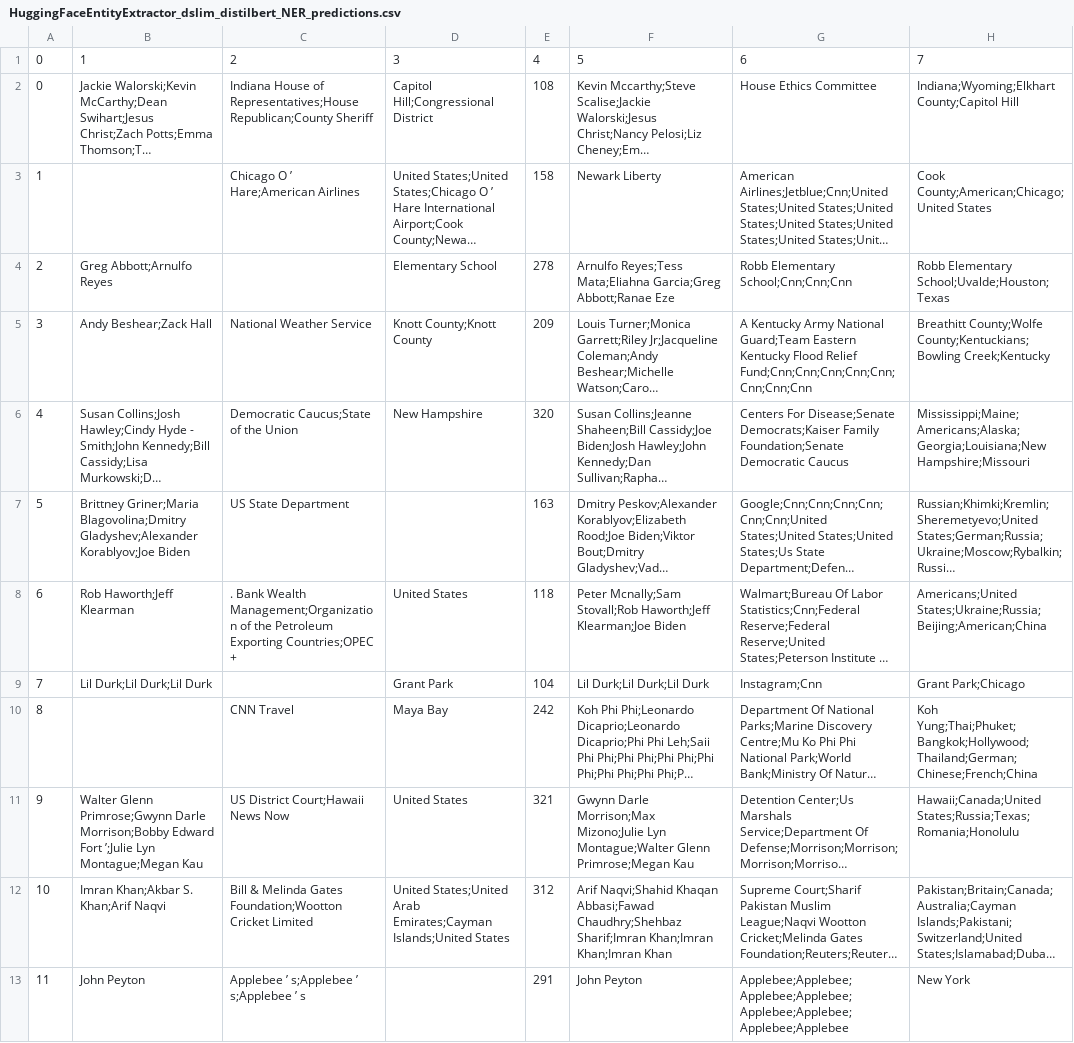
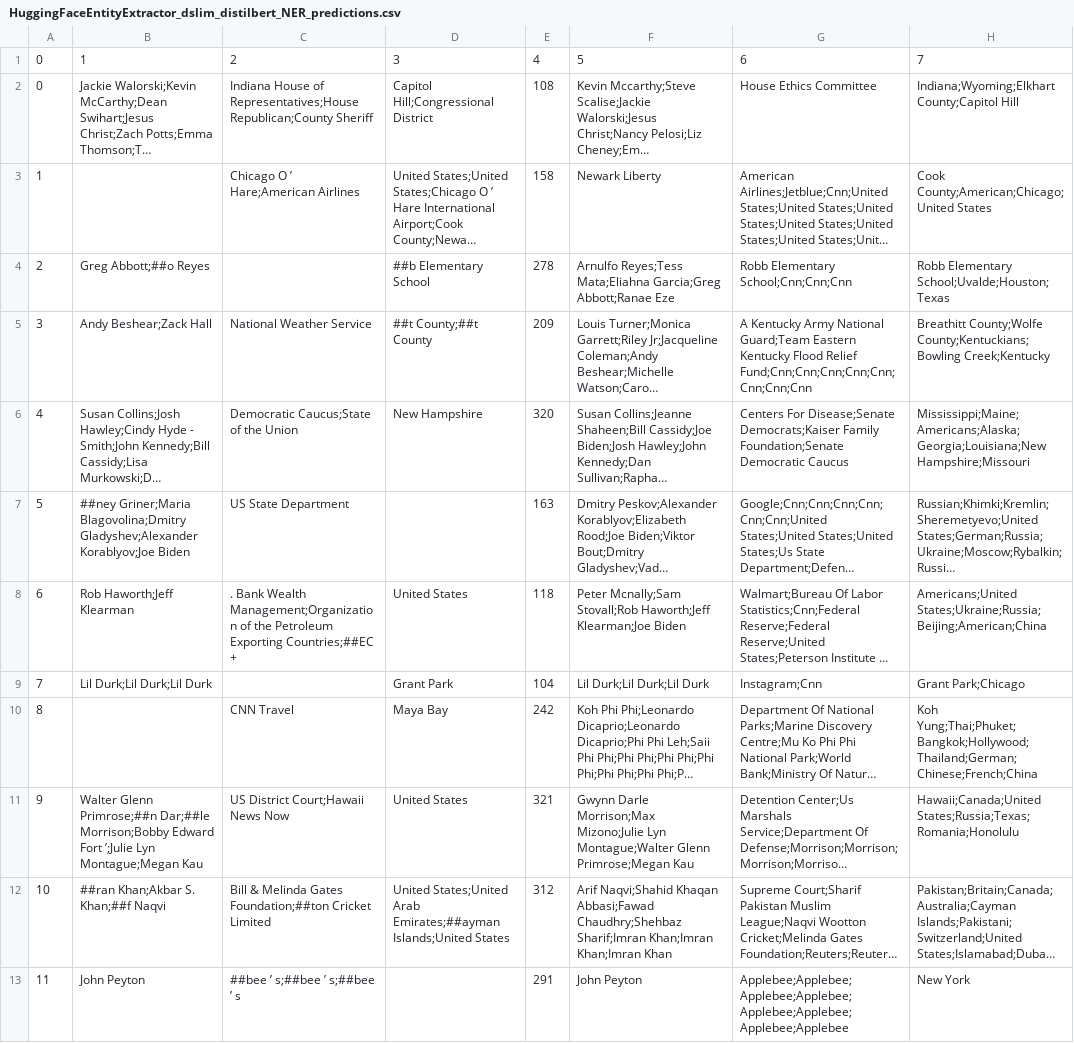
Before and after one commit to Olu93/portfolio_named_entity_recognition, a CSV file: files/predictions/HuggingFaceEntityExtractor_dslim_distilbert_NER_predictions.csv, drawn as a sheet; only a part is shown; long unchanged cells end in …; the diff covers the shown part only; the diff names each change by its address in the sheet, - before the commit and + after, or states it on an @@ line.

```diff
--- a/files/predictions/HuggingFaceEntityExtractor_dslim_distilbert_NER_predictions.csv
+++ b/files/predictions/HuggingFaceEntityExtractor_dslim_distilbert_NER_predictions.csv
-B4: Greg Abbott;Arnulfo Reyes
+B4: Greg Abbott;##o Reyes
-D4: Elementary School
+D4: ##b Elementary School
-D5: Knott County;Knott County
+D5: ##t County;##t County
-B7: Brittney Griner;Maria Blagovolina;Dmitry…
+B7: ##ney Griner;Maria Blagovolina;Dmitry…
-C8: …Petroleum Exporting Countries;OPEC +
+C8: …Petroleum Exporting Countries;##EC +
-B11: Walter Glenn Primrose;Gwynn Darle Morrison;Bobby Edward…
+B11: Walter Glenn Primrose;##n Dar;##le Morrison;Bobby Edward…
-B12: Imran Khan;Akbar S. Khan;Arif Naqvi
+B12: ##ran Khan;Akbar S. Khan;##f Naqvi
-C12: …Melinda Gates Foundation;Wootton Cricket Limited
+C12: …Melinda Gates Foundation;##ton Cricket Limited
-D12: …States;United Arab Emirates;Cayman Islands;United States
+D12: …States;United Arab Emirates;##ayman Islands;United States
-C13: Applebee ’ s;Applebee ’ s;Applebee ’ s
+C13: ##bee ’ s;##bee ’ s;##bee ’ s
```
Also changed, not shown: 36 edited cells elsewhere in this file, files/predictions/HuggingFaceEntityExtractor_dslim_bert_base_NER_predictions.csv, files/predictions/SlidingWindowExtractor_N_A_predictions.csv, 19 other files.
